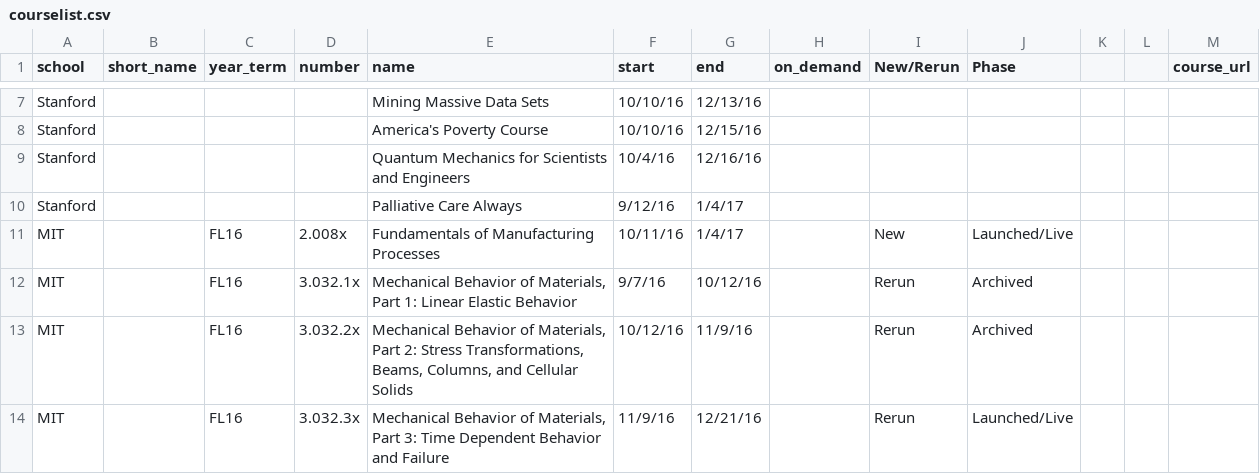
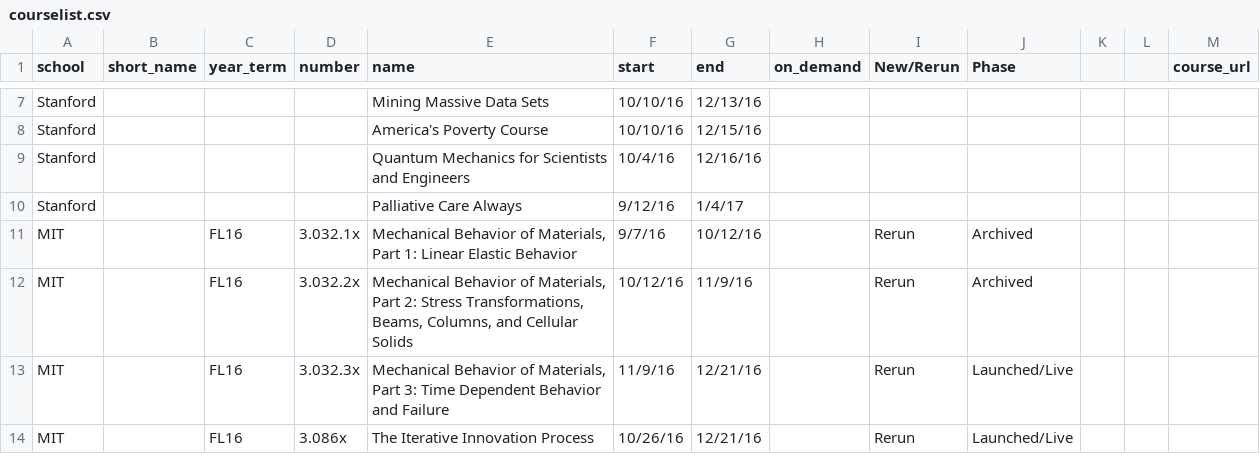
Before and after one commit to myeomans/Early-Interventions-in-Online-Education, a CSV file: courselist.csv, drawn as a sheet; only a part is shown, gaps mark what is left out; the shorter side is filled out with more unchanged rows.

Commit message:
No MIT 2.008x

```diff
--- a/courselist.csv
+++ b/courselist.csv
@@ -10,3 +10,2 @@
 "Stanford",,,,"Palliative Care Always","9/12/16","1/4/17",,,,,,
-"MIT",,"FL16","2.008x","Fundamentals of Manufacturing Processes","10/11/16","1/4/17",,"New","Launched/Live",,,
 "MIT",,"FL16","3.032.1x","Mechanical Behavior of Materials, Part 1: Linear Elastic Behavior","9/7/16","10/12/16",,"Rerun","Archived",,,
```
